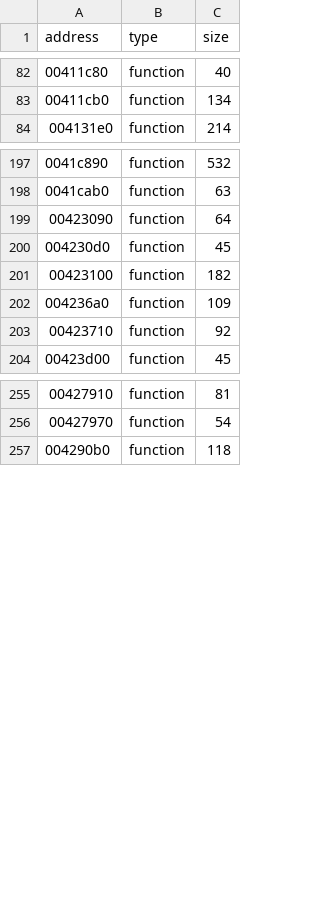
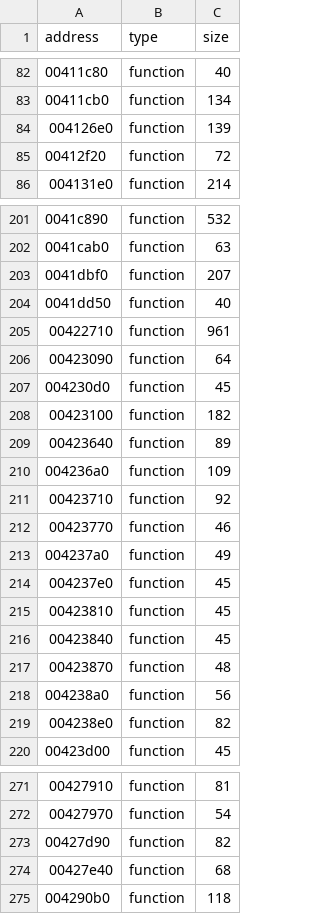
Before and after one commit to leadpogrommer/racers2, a CSV file: reccmp/function-sizes.csv, drawn as a sheet; only a part is shown, gaps mark what is left out; the diff covers the shown part only.

```diff
--- a/reccmp/function-sizes.csv
+++ b/reccmp/function-sizes.csv
@@ -83,2 +83,4 @@ address,type,size
 00411cb0,function,134
+004126e0,function,139
+00412f20,function,72
 004131e0,function,214
@@ -198,2 +202,5 @@ address,type,size
 0041cab0,function,63
+0041dbf0,function,207
+0041dd50,function,40
+00422710,function,961
 00423090,function,64
@@ -201,4 +208,13 @@ address,type,size
 00423100,function,182
+00423640,function,89
 004236a0,function,109
 00423710,function,92
+00423770,function,46
+004237a0,function,49
+004237e0,function,45
+00423810,function,45
+00423840,function,45
+00423870,function,48
+004238a0,function,56
+004238e0,function,82
 00423d00,function,45
@@ -256,2 +272,4 @@ address,type,size
 00427970,function,54
+00427d90,function,82
+00427e40,function,68
 004290b0,function,118
```
Also changed, not shown: 6 added rows elsewhere in this file, 9 other files.
